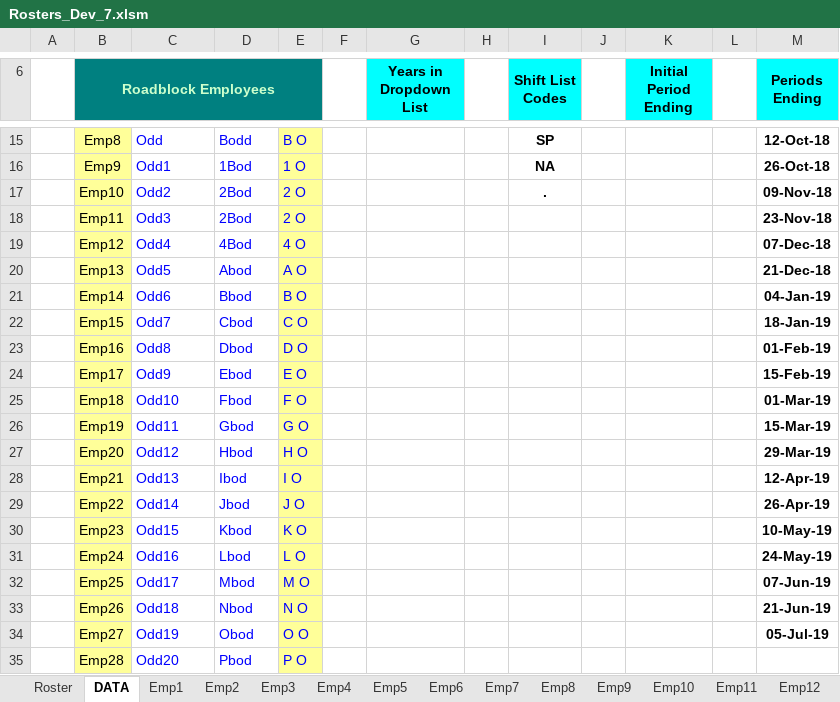
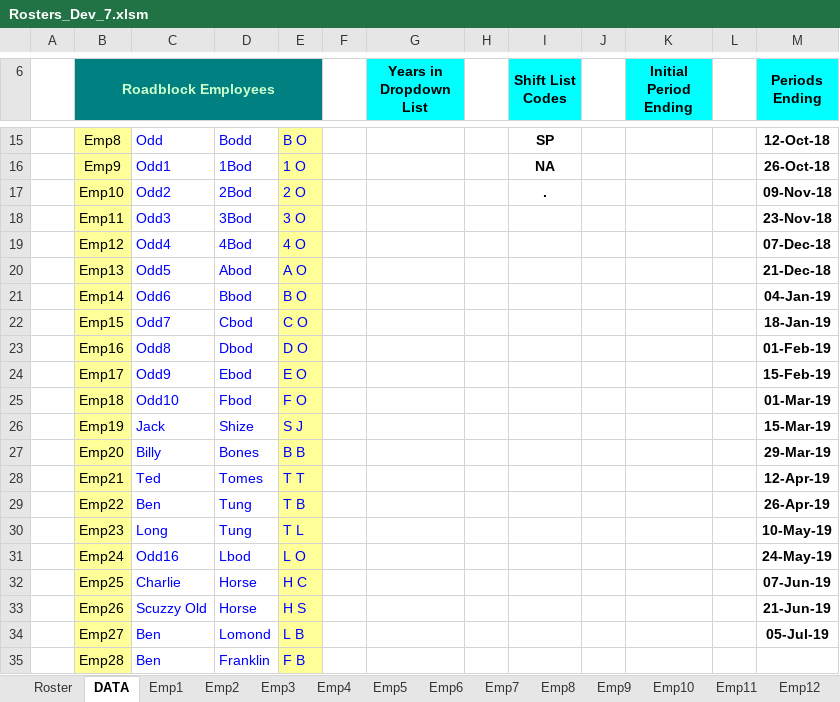
Before and after one commit to Blackpotch/Rosters17Dev, an Excel workbook: Rosters_Dev_7.xlsm, sheet DATA, drawn as a sheet; only a part is shown, gaps mark what is left out; values as stored, in another font and other column widths than the file's, no borders; charts and pictures not drawn; the diff names each change by its address in the sheet, - before the commit and + after, or states it on an @@ line.

```diff
--- a/Rosters_Dev_7.xlsm (sheet DATA)
+++ b/Rosters_Dev_7.xlsm (sheet DATA)
-D18: 2Bod
+D18: 3Bod
-E18: 2 O
+E18: 3 O
-C26: Odd11
+C26: Jack
-D26: Gbod
+D26: Shize
-E26: G O
+E26: S J
-C27: Odd12
+C27: Billy
-D27: Hbod
+D27: Bones
-E27: H O
+E27: B B
-C28: Odd13
+C28: Ted
-D28: Ibod
+D28: Tomes
-E28: I O
+E28: T T
-C29: Odd14
+C29: Ben
-D29: Jbod
+D29: Tung
-E29: J O
+E29: T B
-C30: Odd15
+C30: Long
-D30: Kbod
+D30: Tung
-E30: K O
+E30: T L
-C32: Odd17
+C32: Charlie
-D32: Mbod
+D32: Horse
-E32: M O
+E32: H C
-C33: Odd18
+C33: Scuzzy Old
-D33: Nbod
+D33: Horse
-E33: N O
+E33: H S
-C34: Odd19
+C34: Ben
-D34: Obod
+D34: Lomond
-E34: O O
+E34: L B
-C35: Odd20
+C35: Ben
-D35: Pbod
+D35: Franklin
-E35: P O
+E35: F B
```
Also changed, not shown: sheet Roster, sheet Summary, sheet Emp11, formulas that keep their value, charts or pictures, 1 other file.
